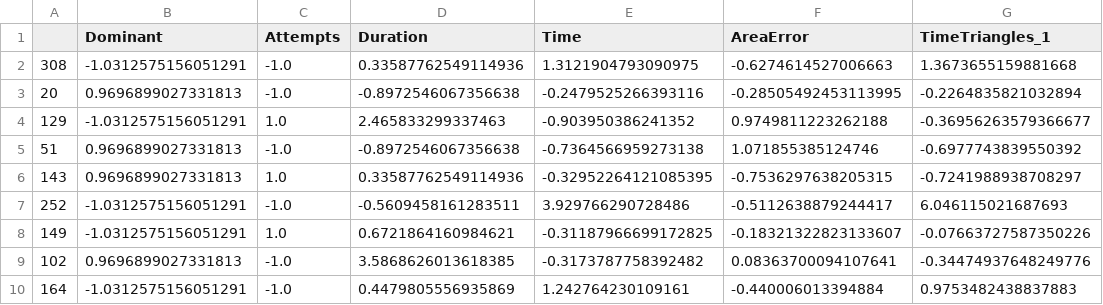
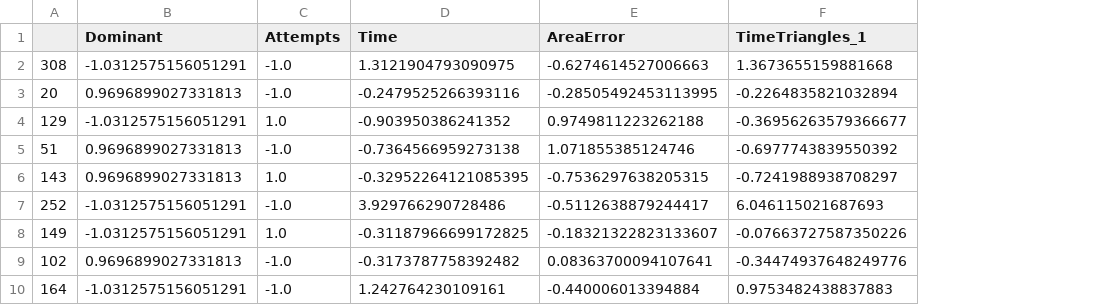
Before and after one commit to farhaanqazi/Masters_Project-Reproduced, a CSV file: data/processed/X_test.csv, drawn as a sheet; only a part is shown; the diff names each change by its address in the sheet, - before the commit and + after, or states it on an @@ line.

```diff
--- a/data/processed/X_test.csv
+++ b/data/processed/X_test.csv
-column D (Duration), rows 2-10: 0.33587762549114936 | -0.8972546067356638 | 2.465833299337463 | -0.8972546067356638 | 0.33587762549114936 | -0.5609458161283511 | 0.6721864160984621 | 3.5868626013618385 | 0.4479805556935869
```
Also changed, not shown: data/processed/X_train.csv, results/Comparison.csv, 6 other files.
